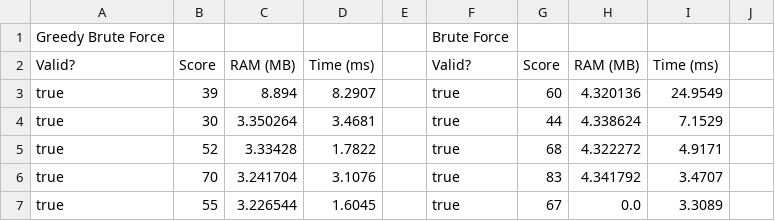
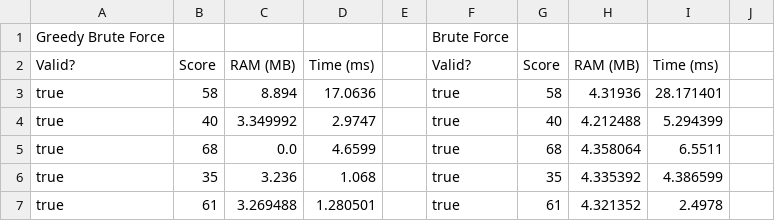
Before and after one commit to aidanbrocklebank/complex-events-scheduler, a CSV file: results/compare_test_1.csv, drawn as a sheet; only a part is shown; the diff covers the shown part only; the diff names each change by its address in the sheet, - before the commit and + after, or states it on an @@ line.

```diff
--- a/results/compare_test_1.csv
+++ b/results/compare_test_1.csv
-B3: 39
+B3: 58
-D3: 8.2907
+D3: 17.0636
-G3: 60
+G3: 58
-H3: 4.320136
+H3: 4.31936
-I3: 24.9549
+I3: 28.171401
-B4: 30
+B4: 40
-C4: 3.350264
+C4: 3.349992
-D4: 3.4681
+D4: 2.9747
-G4: 44
+G4: 40
-H4: 4.338624
+H4: 4.212488
-I4: 7.1529
+I4: 5.294399
-B5: 52
+B5: 68
-C5: 3.33428
+C5: 0.0
-D5: 1.7822
+D5: 4.6599
-H5: 4.322272
+H5: 4.358064
-I5: 4.9171
+I5: 6.5511
-B6: 70
+B6: 35
-C6: 3.241704
+C6: 3.236
-D6: 3.1076
+D6: 1.068
-G6: 83
+G6: 35
-H6: 4.341792
+H6: 4.335392
-I6: 3.4707
+I6: 4.386599
-B7: 55
+B7: 61
-C7: 3.226544
+C7: 3.269488
-D7: 1.6045
+D7: 1.280501
-G7: 67
+G7: 61
-H7: 0.0
+H7: 4.321352
-I7: 3.3089
+I7: 2.4978
```
Also changed, not shown: 30 edited cells elsewhere in this file, results/all_test_1.csv, results/csp_compare_test_1.csv, 23 other files.
